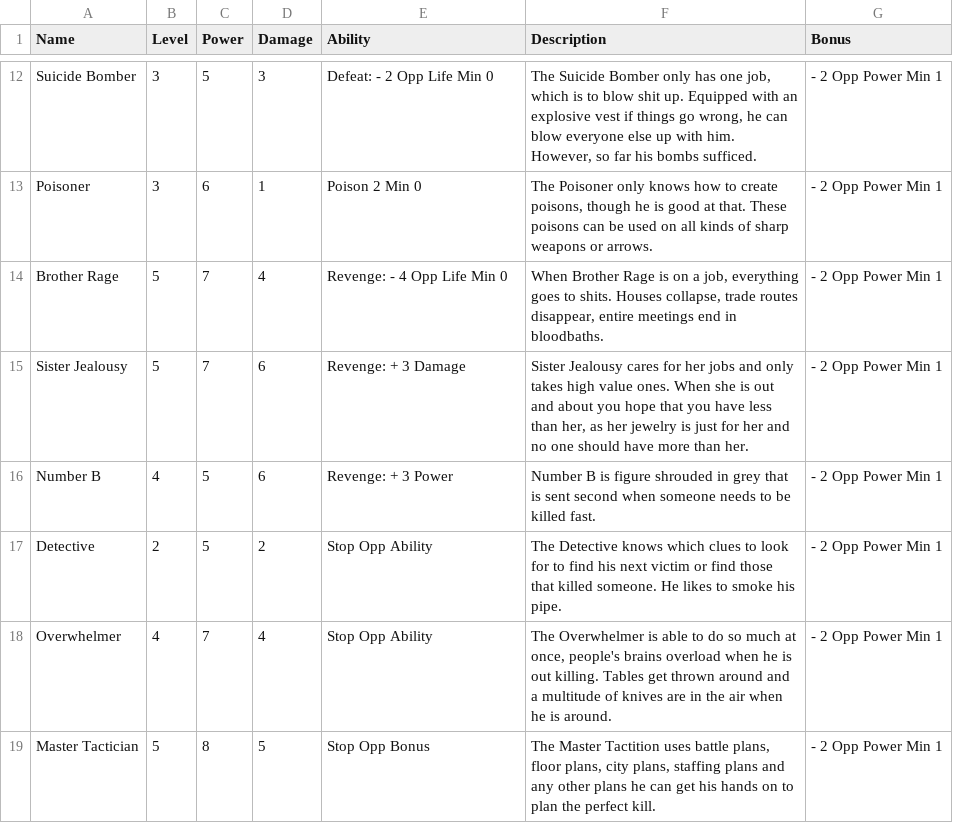
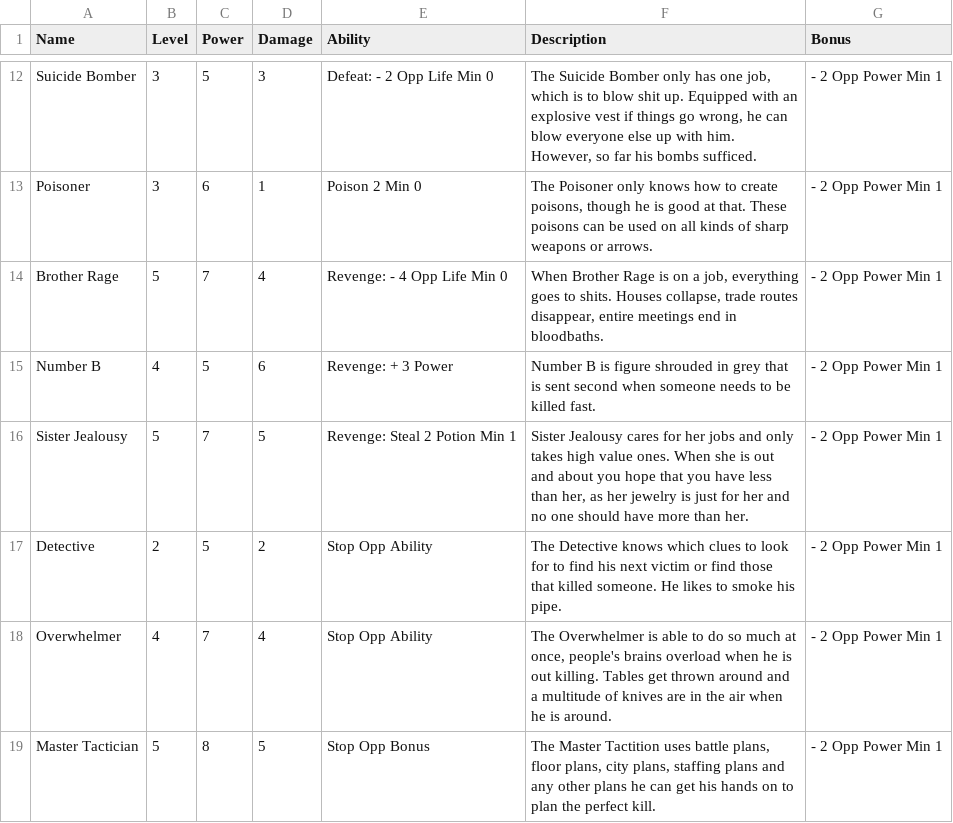
Before and after one commit to MadeOfJelly/solanaceae_vcg, a CSV file: res/assassins.csv, drawn as a sheet; only a part is shown, gaps mark what is left out.

```diff
--- a/res/assassins.csv
+++ b/res/assassins.csv
@@ -14,4 +14,4 @@ Poisoner,3,6,1,Poison 2 Min 0,"The Poisoner only knows how to create poisons, th
 Brother Rage,5,7,4,Revenge: - 4 Opp Life Min 0,"When Brother Rage is on a job, everything goes to shits. Houses collapse, trade routes disappear, entire meetings end in bloodbaths.",- 2 Opp Power Min 1
-Sister Jealousy,5,7,6,Revenge: + 3 Damage,"Sister Jealousy cares for her jobs and only takes high value ones. When she is out and about you hope that you have less than her, as her jewelry is just for her and no one should have more than her.",- 2 Opp Power Min 1
 Number B,4,5,6,Revenge: + 3 Power,Number B is figure shrouded in grey that is sent second when someone needs to be killed fast.,- 2 Opp Power Min 1
+Sister Jealousy,5,7,5,Revenge: Steal 2 Potion Min 1,"Sister Jealousy cares for her jobs and only takes high value ones. When she is out and about you hope that you have less than her, as her jewelry is just for her and no one should have more than her.",- 2 Opp Power Min 1
 Detective,2,5,2,Stop Opp Ability,The Detective knows which clues to look for to find his next victim or find those that killed someone. He likes to smoke his pipe.,- 2 Opp Power Min 1
```
Also changed, not shown: res/aberrations.csv, res/bandits.csv, 13 other files.
